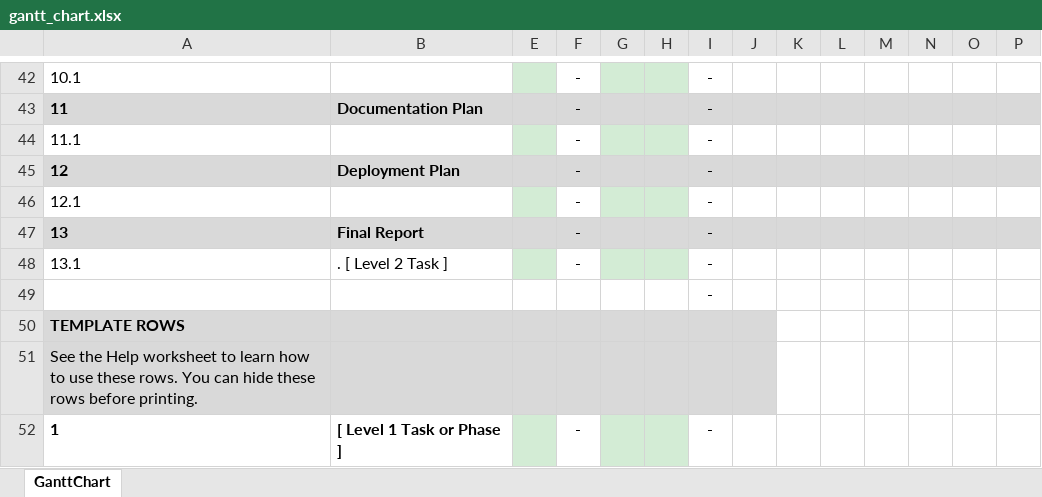
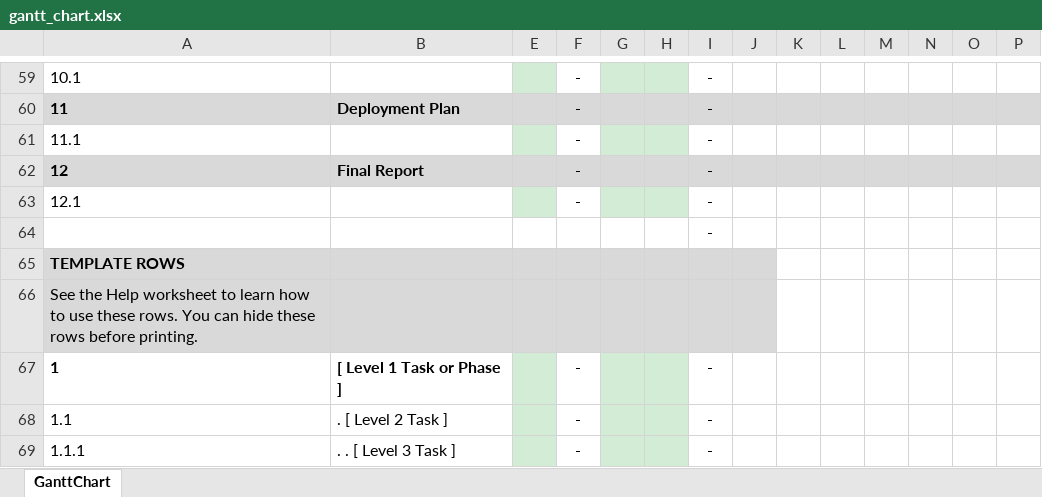
Before and after one commit to jonathankytang/Museum-navigation-ar, an Excel workbook: 0b_forms/gantt_chart.xlsx, sheet GanttChart, drawn as a sheet; only a part is shown, gaps mark what is left out; the shorter side is filled out with more unchanged rows; values as stored, in another font and other column widths than the file's, no borders; charts and pictures and conditional formats not drawn; removed rows and columns are numbered as before the commit, all else as after; rows hold the shown columns only; the diff covers the shown part only; the diff names each change by its address in the sheet, - before the commit and + after, or states it on an @@ line.

Commit message:
updated gantt chart

```diff
--- a/0b_forms/gantt_chart.xlsx (sheet GanttChart)
+++ b/0b_forms/gantt_chart.xlsx (sheet GanttChart)
-B60: Documentation Plan
+B60: Deployment Plan
-B62: Deployment Plan
+B62: Final Report
-row 47: 13 | Final Report |  | - |  |  | -
-row 48: 13.1 | . [ Level 2 Task ] |  | - |  |  | -
```
Also changed, not shown: 20 added rows, 3 removed rows and 15 edited cells elsewhere in this sheet, formulas that keep their value, charts or pictures, 1 other file.
